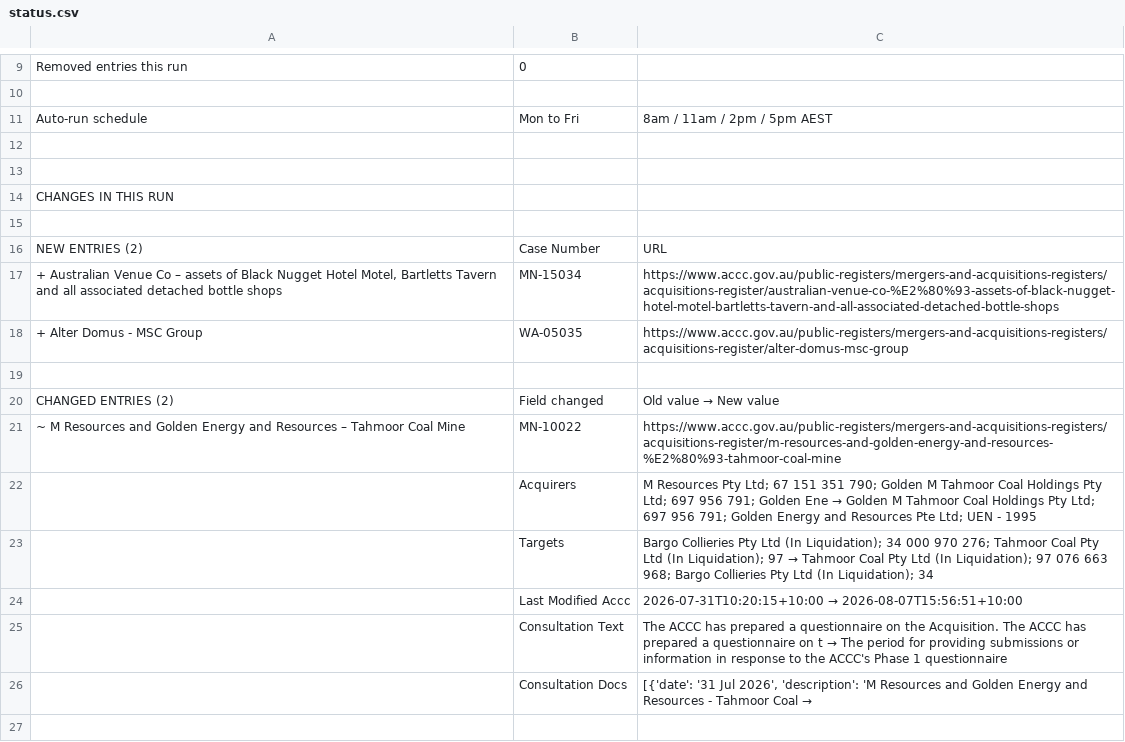
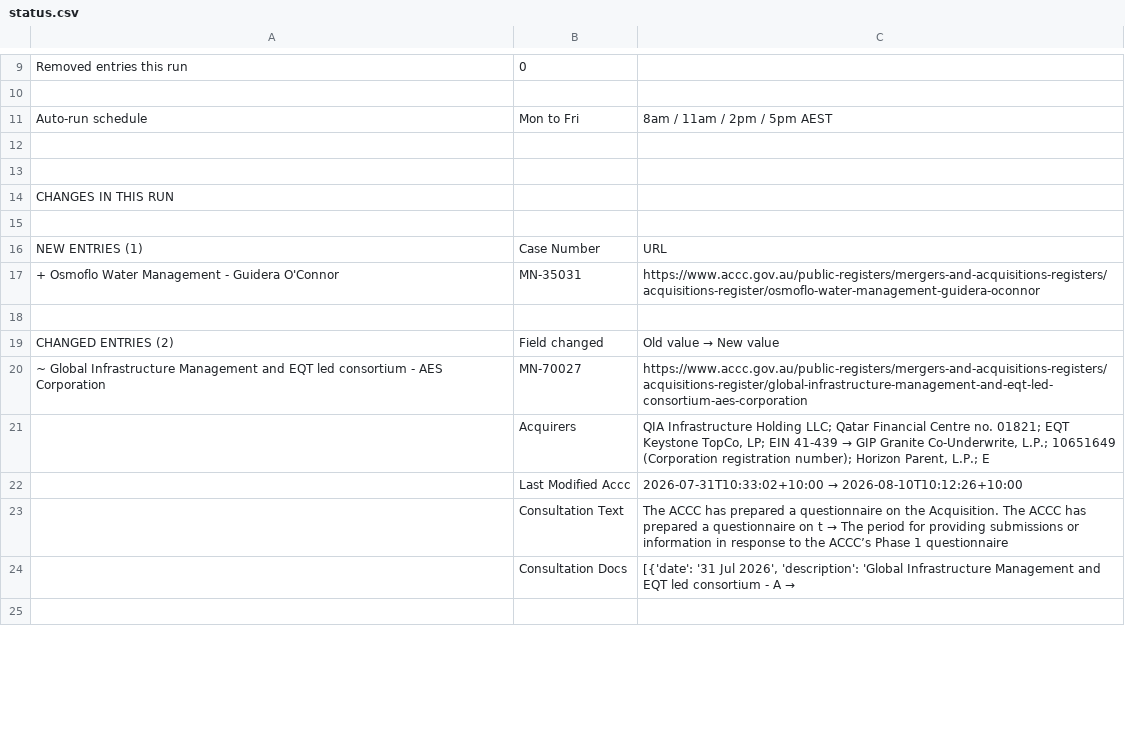
Before and after one commit to Test0112358/notification-check, a CSV file: data/status.csv, drawn as a sheet; only a part is shown, gaps mark what is left out; the diff covers the shown part only.

```diff
--- a/data/status.csv
+++ b/data/status.csv
@@ -15,13 +15,11 @@ CHANGES IN THIS RUN,,
 ,,
-NEW ENTRIES (2),Case Number,URL
-"+ Australian Venue Co – assets of Black Nugget Hotel Motel, Bartletts Tavern and all associated detached bottle shops",MN-15034,https://www.accc.gov.au/public-registers/mergers-and-acquisitions-registers/acquisitions-register/australian-venue-co-%E2%80%93-assets-of-black-nugget-hotel-motel-bartletts-tavern-and-all-associated-detached-bottle-shops
-+ Alter Domus - MSC Group,WA-05035,https://www.accc.gov.au/public-registers/mergers-and-acquisitions-registers/acquisitions-register/alter-domus-msc-group
+NEW ENTRIES (1),Case Number,URL
++ Osmoflo Water Management - Guidera O'Connor,MN-35031,https://www.accc.gov.au/public-registers/mergers-and-acquisitions-registers/acquisitions-register/osmoflo-water-management-guidera-oconnor
 ,,
 CHANGED ENTRIES (2),Field changed,Old value  →  New value
-~ M Resources and Golden Energy and Resources – Tahmoor Coal Mine,MN-10022,https://www.accc.gov.au/public-registers/mergers-and-acquisitions-registers/acquisitions-register/m-resources-and-golden-energy-and-resources-%E2%80%93-tahmoor-coal-mine
-,Acquirers,M Resources Pty Ltd; 67 151 351 790; Golden M Tahmoor Coal Holdings Pty Ltd; 697 956 791; Golden Ene  →  Golden M Tahmoor Coal Holdings Pty Ltd; 697 956 791; Golden Energy and Resources Pte Ltd; UEN - 1995
-,Targets,Bargo Collieries Pty Ltd (In Liquidation); 34 000 970 276; Tahmoor Coal Pty Ltd (In Liquidation); 97  →  Tahmoor Coal Pty Ltd (In Liquidation); 97 076 663 968; Bargo Collieries Pty Ltd (In Liquidation); 34
-,Last Modified Accc,2026-07-31T10:20:15+10:00  →  2026-08-07T15:56:51+10:00
-,Consultation Text,The ACCC has prepared a questionnaire on the Acquisition. The ACCC has prepared a questionnaire on t  →  The period for providing submissions or information in response to the ACCC's Phase 1 questionnaire
-,Consultation Docs,"[{'date': '31 Jul 2026', 'description': 'M Resources and Golden Energy and Resources - Tahmoor Coal   →  "
+~ Global Infrastructure Management and EQT led consortium - AES Corporation,MN-70027,https://www.accc.gov.au/public-registers/mergers-and-acquisitions-registers/acquisitions-register/global-infrastructure-management-and-eqt-led-consortium-aes-corporation
+,Acquirers,"QIA Infrastructure Holding LLC; Qatar Financial Centre no. 01821; EQT Keystone TopCo, LP; EIN 41-439  →  GIP Granite Co-Underwrite, L.P.; 10651649 (Corporation registration number); Horizon Parent, L.P.; E"
+,Last Modified Accc,2026-07-31T10:33:02+10:00  →  2026-08-10T10:12:26+10:00
+,Consultation Text,The ACCC has prepared a questionnaire on the Acquisition. The ACCC has prepared a questionnaire on t  →  The period for providing submissions or information in response to the ACCC’s Phase 1 questionnaire
+,Consultation Docs,"[{'date': '31 Jul 2026', 'description': 'Global Infrastructure Management and EQT led consortium - A  →  "
 ,,
```
Also changed, not shown: 17 added rows, 5 removed rows, 5 moved rows and 11 edited cells elsewhere in this file, data/register.csv, 6 other files.
